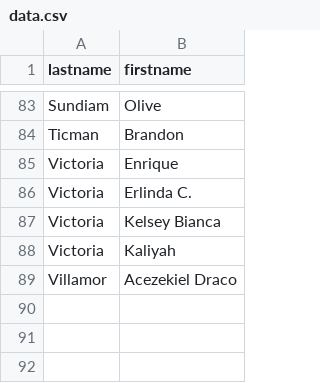
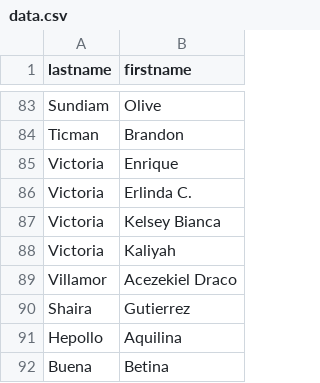
Before and after one commit to Syntheticz/daniel, a CSV file: prisma/data.csv, drawn as a sheet; only a part is shown, gaps mark what is left out.

```diff
--- a/prisma/data.csv
+++ b/prisma/data.csv
@@ -89 +89,4 @@ Victoria,Kaliyah
 Villamor,Acezekiel Draco
+Shaira, Gutierrez
+Hepollo, Aquilina
+Buena, Betina
```
Also changed, not shown: 2 other files.
